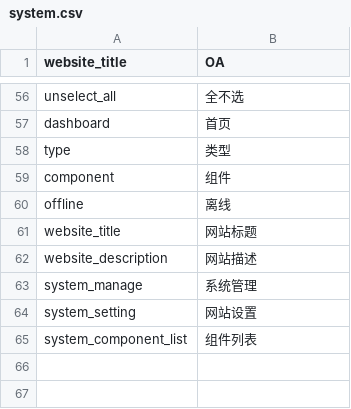
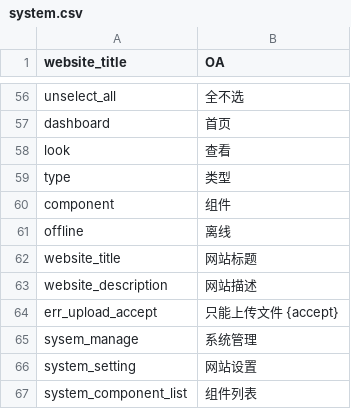
Before and after one commit to ixiangs/ecleague, a CSV file: languages/zh-CN/system.csv, drawn as a sheet; only a part is shown, gaps mark what is left out.

```diff
--- a/languages/zh-CN/system.csv
+++ b/languages/zh-CN/system.csv
@@ -57,2 +57,3 @@ unselect_all,全不选
 dashboard,首页
+look,查看
 type,类型
@@ -62,3 +63,4 @@ website_title,网站标题
 website_description,网站描述
-system_manage,系统管理
+err_upload_accept,只能上传文件 {accept}
+sysem_manage,系统管理
 system_setting,网站设置
```
Also changed, not shown: 12 other files.
